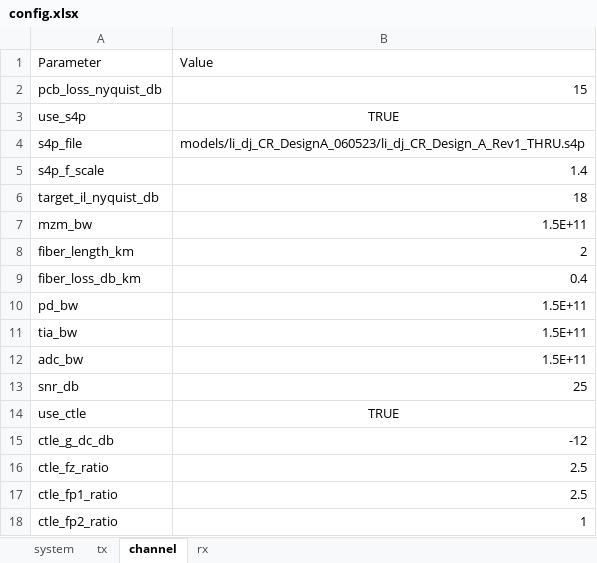
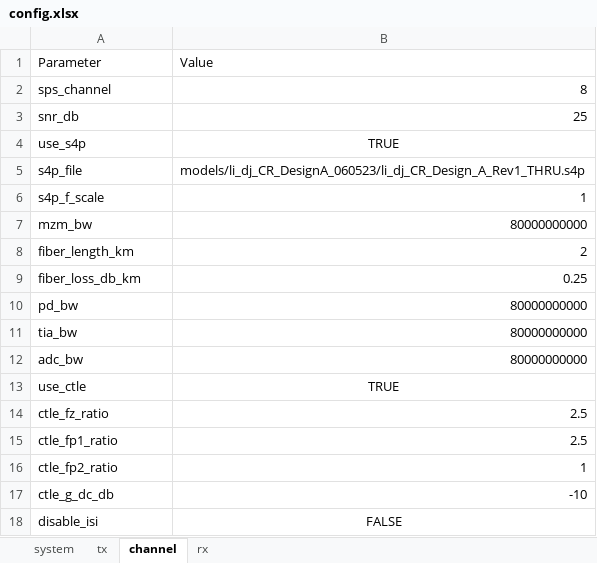
Before and after one commit to ZenHatesCoding/lpo-pam4-sim, an Excel workbook: config.xlsx, sheet channel, drawn as a sheet; values as stored, in another font and other column widths than the file's, no borders; removed rows and columns are numbered as before the commit, all else as after; the diff names each change by its address in the sheet, - before the commit and + after, or states it on an @@ line.

```diff
--- a/config.xlsx (sheet channel)
+++ b/config.xlsx (sheet channel)
-row 2: pcb_loss_nyquist_db | 15
+row 2: sps_channel | 8
@@ row 13 moved to row 3: snr_db @@
-B6: 1.4
+B6: 1
-row 6: target_il_nyquist_db | 18
-B7: 1.5E+11
+B7: 80000000000
-B9: 0.4
+B9: 0.25
-B10:B12: 1.5E+11
+B10:B12: 80000000000
-row 15: ctle_g_dc_db | -12
+row 17: ctle_g_dc_db | -10
+row 18: disable_isi | FALSE
```
Also changed, not shown: sheet tx, sheet rx, sheet system, 47 other files.
